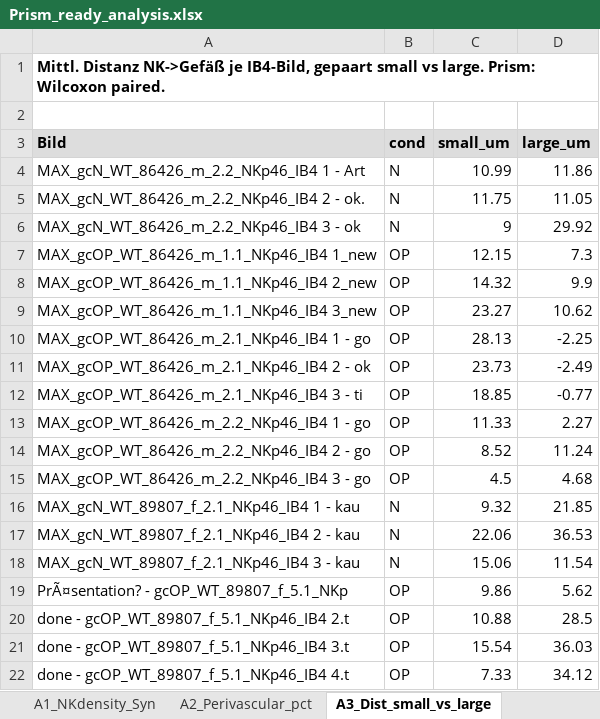
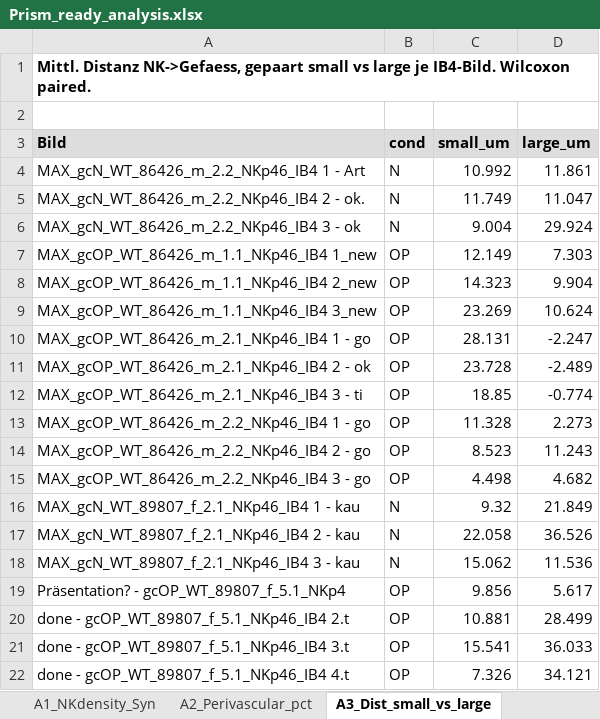
Before and after one commit to henry-nording/.github, an Excel workbook: qupath-nk-vessel-analysis/Prism_ready_analysis.xlsx, sheet A3_Dist_small_vs_large, drawn as a sheet; values as stored, in another font and other column widths than the file's, no borders; removed rows and columns are numbered as before the commit, all else as after; the diff names each change by its address in the sheet, - before the commit and + after, or states it on an @@ line.

```diff
--- a/qupath-nk-vessel-analysis/Prism_ready_analysis.xlsx (sheet A3_Dist_small_vs_large)
+++ b/qupath-nk-vessel-analysis/Prism_ready_analysis.xlsx (sheet A3_Dist_small_vs_large)
-A1 (Bild): Mittl. Distanz NK->Gefäß je IB4-Bild, gepaart small vs large. Prism: Wilcoxon paired.
+A1 (Bild): Mittl. Distanz NK->Gefaess, gepaart small vs large je IB4-Bild. Wilcoxon paired.
-C4 (small_um): 10.99
+C4 (small_um): 10.992
-D4 (large_um): 11.86
+D4 (large_um): 11.861
-C5 (small_um): 11.75
+C5 (small_um): 11.749
-D5 (large_um): 11.05
+D5 (large_um): 11.047
-C6 (small_um): 9
+C6 (small_um): 9.004
-D6 (large_um): 29.92
+D6 (large_um): 29.924
-C7 (small_um): 12.15
+C7 (small_um): 12.149
-D7 (large_um): 7.3
+D7 (large_um): 7.303
-C8 (small_um): 14.32
+C8 (small_um): 14.323
-D8 (large_um): 9.9
+D8 (large_um): 9.904
-C9 (small_um): 23.27
+C9 (small_um): 23.269
-D9 (large_um): 10.62
+D9 (large_um): 10.624
-C10 (small_um): 28.13
+C10 (small_um): 28.131
-D10 (large_um): -2.25
+D10 (large_um): -2.247
-C11 (small_um): 23.73
+C11 (small_um): 23.728
-D11 (large_um): -2.49
+D11 (large_um): -2.489
-D12 (large_um): -0.77
+D12 (large_um): -0.774
-C13 (small_um): 11.33
+C13 (small_um): 11.328
-D13 (large_um): 2.27
+D13 (large_um): 2.273
-C14 (small_um): 8.52
+C14 (small_um): 8.523
-D14 (large_um): 11.24
+D14 (large_um): 11.243
-C15 (small_um): 4.5
+C15 (small_um): 4.498
-D15 (large_um): 4.68
+D15 (large_um): 4.682
-D16 (large_um): 21.85
+D16 (large_um): 21.849
-C17 (small_um): 22.06
+C17 (small_um): 22.058
-D17 (large_um): 36.53
+D17 (large_um): 36.526
-C18 (small_um): 15.06
+C18 (small_um): 15.062
-D18 (large_um): 11.54
+D18 (large_um): 11.536
-row 19: PrÃ¤sentation? - gcOP_WT_89807_f_5.1_NKp | OP | 9.86 | 5.62
+row 19: Präsentation? - gcOP_WT_89807_f_5.1_NKp4 | OP | 9.856 | 5.617
-C20 (small_um): 10.88
+C20 (small_um): 10.881
-D20 (large_um): 28.5
+D20 (large_um): 28.499
-C21 (small_um): 15.54
+C21 (small_um): 15.541
-D21 (large_um): 36.03
+D21 (large_um): 36.033
-C22 (small_um): 7.33
+C22 (small_um): 7.326
-D22 (large_um): 34.12
+D22 (large_um): 34.121
```
Also changed, not shown: sheet A8_DistSyn_NK_vs_background, sheet README, sheet A1_NKdensity_IB4, sheet A4_Dist_to_Syn, sheet A2_Perivascular_pct, sheet A1_NKdensity_Syn, 3 more sheets, other sheet tabs, 1 other file.
